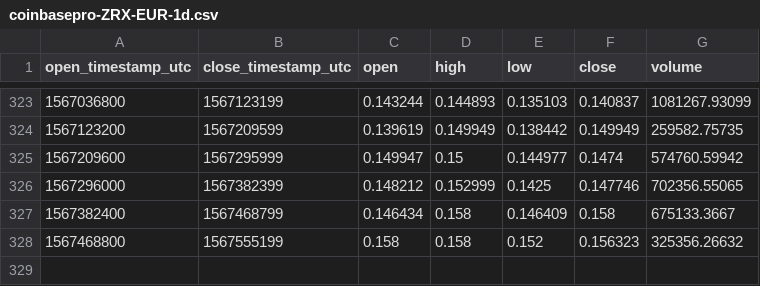
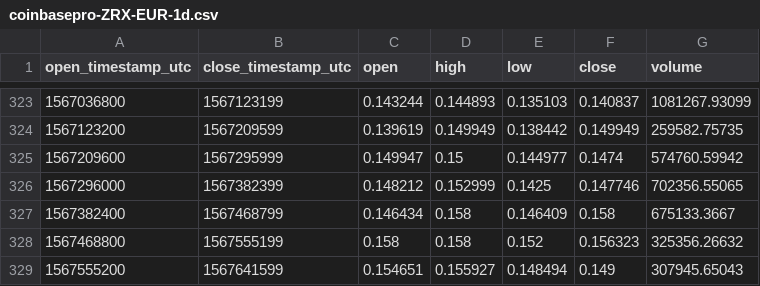
Before and after one commit to cryptobigbro/coinbasepro-ZRX-EUR, a CSV file: coinbasepro-ZRX-EUR-1d.csv, drawn as a sheet; only a part is shown, gaps mark what is left out.

Commit message:
Update OHLCV data.

```diff
--- a/coinbasepro-ZRX-EUR-1d.csv
+++ b/coinbasepro-ZRX-EUR-1d.csv
@@ -328 +328,2 @@ open_timestamp_utc,close_timestamp_utc,open,high,low,close,volume
 1567468800,1567555199,0.158,0.158,0.152,0.156323,325356.26632
+1567555200,1567641599,0.154651,0.155927,0.148494,0.149,307945.65043
```
Also changed, not shown: coinbasepro-ZRX-EUR-1h.csv, 1 other file.
